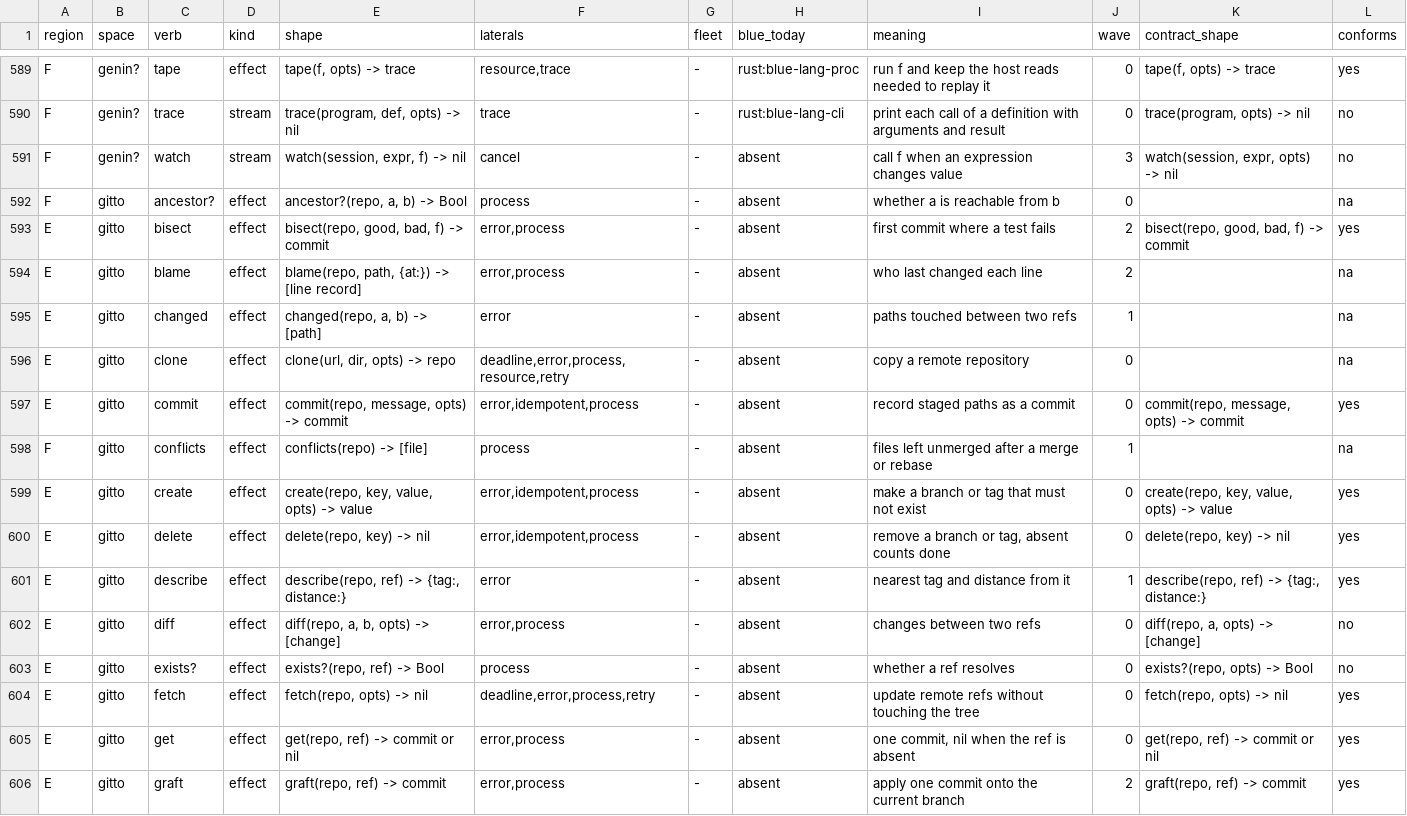
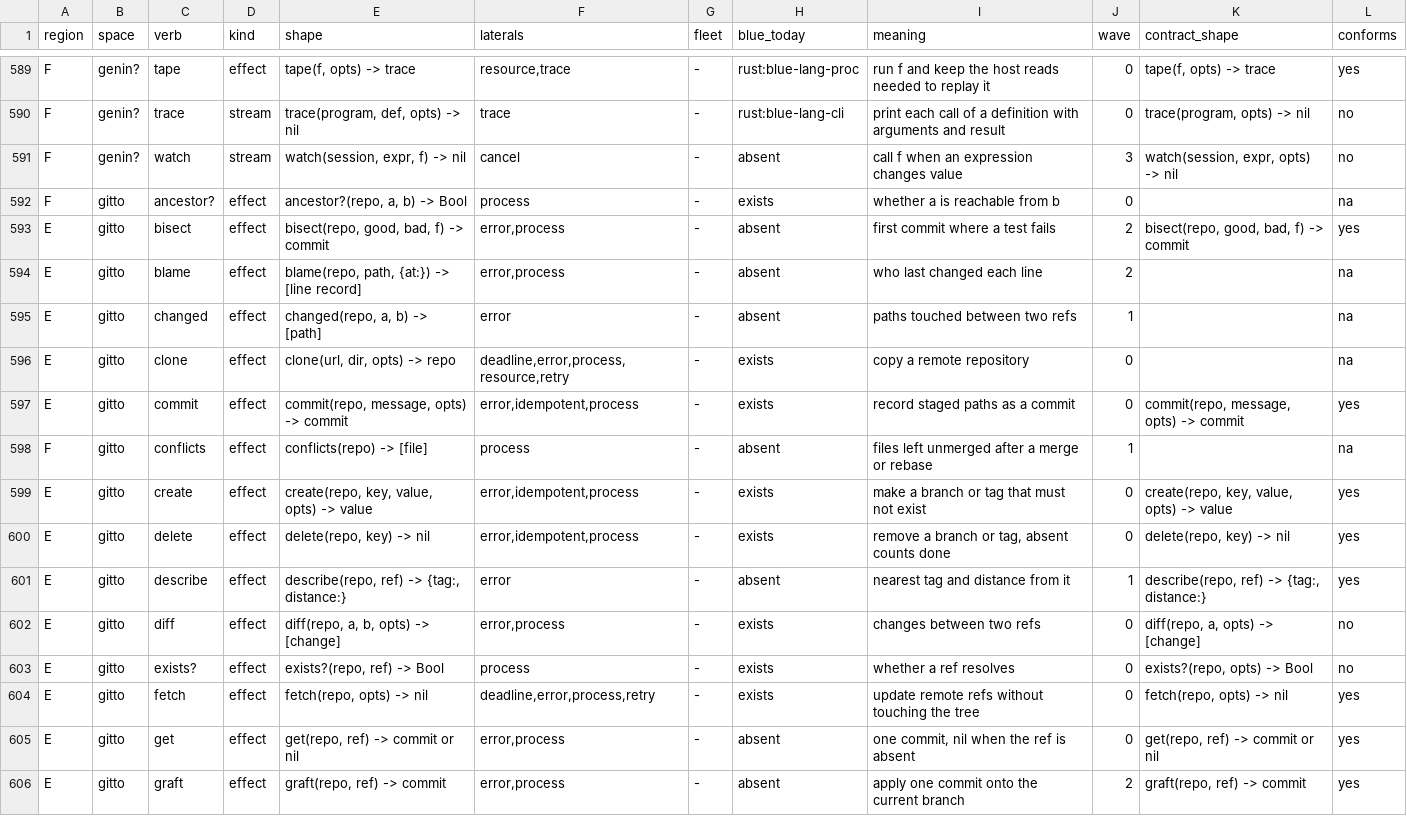
Before and after one commit to pleme-io/blue, a TSV file: docs/verbs/merged/verbs.tsv, drawn as a sheet; only a part is shown, gaps mark what is left out; the diff covers the shown part only.

Commit message:
gitto: git as verbs — ancestor?, exists?, info, read, diff, commit, create, delete, fetch, merge, push, clone over the git CLI through shisutemu, 7 tests against real repositories (a bare origin, a clone, a diverged push); get and list are held back because a package that defines either captures the parser's own get and list lowerings; ledger row, facade needs and probe, catalogue, and 12 graph rows set to exists

```diff
--- a/docs/verbs/merged/verbs.tsv
+++ b/docs/verbs/merged/verbs.tsv
@@ -591,3 +591,3 @@ F	genin?	trace	stream	trace(program, def, opts) -> nil	trace	-	rust:blue-lang-cl
 F	genin?	watch	stream	watch(session, expr, f) -> nil	cancel	-	absent	call f when an expression changes value	3	watch(session, expr, opts) -> nil	no
-F	gitto	ancestor?	effect	ancestor?(repo, a, b) -> Bool	process	-	absent	whether a is reachable from b	0		na
+F	gitto	ancestor?	effect	ancestor?(repo, a, b) -> Bool	process	-	exists	whether a is reachable from b	0		na
 E	gitto	bisect	effect	bisect(repo, good, bad, f) -> commit	error,process	-	absent	first commit where a test fails	2	bisect(repo, good, bad, f) -> commit	yes
@@ -595,11 +595,11 @@ E	gitto	blame	effect	blame(repo, path, {at:}) -> [line record]	error,process	-	a
 E	gitto	changed	effect	changed(repo, a, b) -> [path]	error	-	absent	paths touched between two refs	1		na
-E	gitto	clone	effect	clone(url, dir, opts) -> repo	deadline,error,process,resource,retry	-	absent	copy a remote repository	0		na
-E	gitto	commit	effect	commit(repo, message, opts) -> commit	error,idempotent,process	-	absent	record staged paths as a commit	0	commit(repo, message, opts) -> commit	yes
+E	gitto	clone	effect	clone(url, dir, opts) -> repo	deadline,error,process,resource,retry	-	exists	copy a remote repository	0		na
+E	gitto	commit	effect	commit(repo, message, opts) -> commit	error,idempotent,process	-	exists	record staged paths as a commit	0	commit(repo, message, opts) -> commit	yes
 F	gitto	conflicts	effect	conflicts(repo) -> [file]	process	-	absent	files left unmerged after a merge or rebase	1		na
-E	gitto	create	effect	create(repo, key, value, opts) -> value	error,idempotent,process	-	absent	make a branch or tag that must not exist	0	create(repo, key, value, opts) -> value	yes
-E	gitto	delete	effect	delete(repo, key) -> nil	error,idempotent,process	-	absent	remove a branch or tag, absent counts done	0	delete(repo, key) -> nil	yes
+E	gitto	create	effect	create(repo, key, value, opts) -> value	error,idempotent,process	-	exists	make a branch or tag that must not exist	0	create(repo, key, value, opts) -> value	yes
+E	gitto	delete	effect	delete(repo, key) -> nil	error,idempotent,process	-	exists	remove a branch or tag, absent counts done	0	delete(repo, key) -> nil	yes
 E	gitto	describe	effect	describe(repo, ref) -> {tag:, distance:}	error	-	absent	nearest tag and distance from it	1	describe(repo, ref) -> {tag:, distance:}	yes
-E	gitto	diff	effect	diff(repo, a, b, opts) -> [change]	error,process	-	absent	changes between two refs	0	diff(repo, a, opts) -> [change]	no
-E	gitto	exists?	effect	exists?(repo, ref) -> Bool	process	-	absent	whether a ref resolves	0	exists?(repo, opts) -> Bool	no
-E	gitto	fetch	effect	fetch(repo, opts) -> nil	deadline,error,process,retry	-	absent	update remote refs without touching the tree	0	fetch(repo, opts) -> nil	yes
+E	gitto	diff	effect	diff(repo, a, b, opts) -> [change]	error,process	-	exists	changes between two refs	0	diff(repo, a, opts) -> [change]	no
+E	gitto	exists?	effect	exists?(repo, ref) -> Bool	process	-	exists	whether a ref resolves	0	exists?(repo, opts) -> Bool	no
+E	gitto	fetch	effect	fetch(repo, opts) -> nil	deadline,error,process,retry	-	exists	update remote refs without touching the tree	0	fetch(repo, opts) -> nil	yes
 E	gitto	get	effect	get(repo, ref) -> commit or nil	error,process	-	absent	one commit, nil when the ref is absent	0	get(repo, ref) -> commit or nil	yes
```
Also changed, not shown: 4 edited cells elsewhere in this file, 9 other files.
